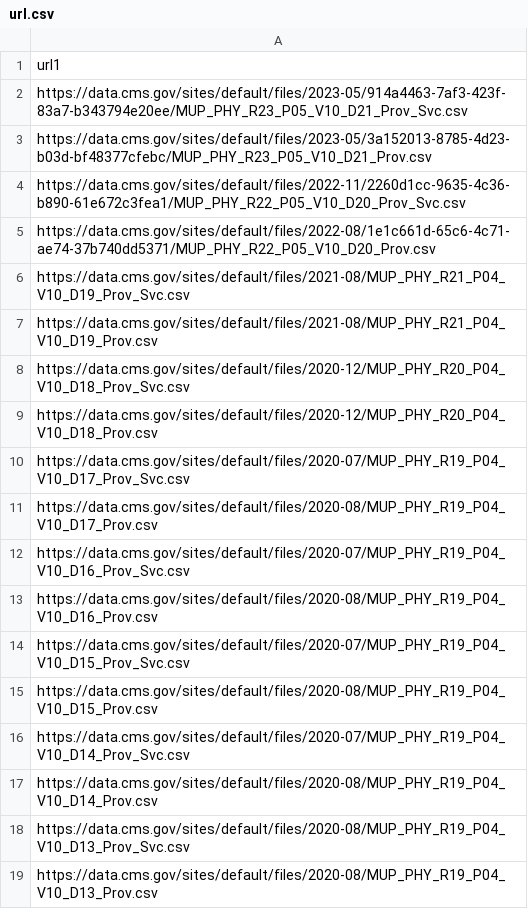
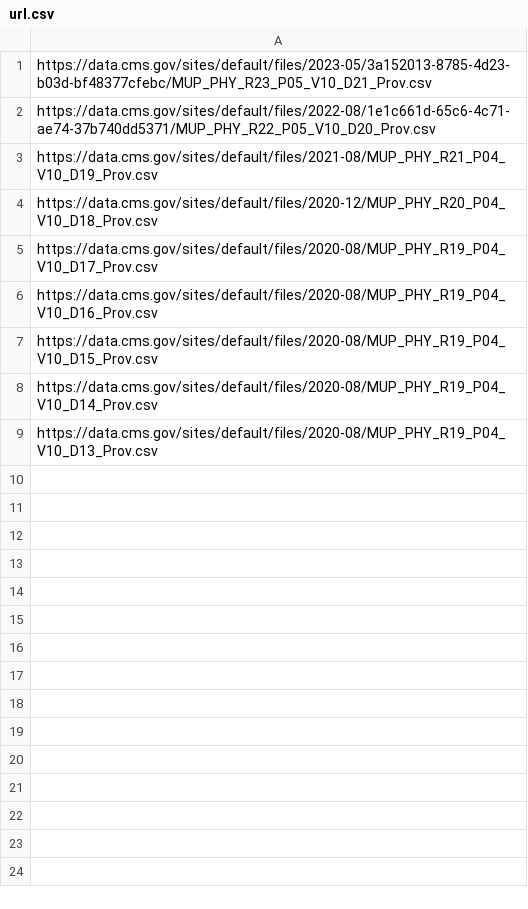
Before and after one commit to ychen2286/DSCPproject, a CSV file: url.csv, drawn as a sheet.

Commit message:
change

```diff
--- a/url.csv
+++ b/url.csv
@@ -1,19 +1,9 @@
-url1
-https://data.cms.gov/sites/default/files/2023-05/914a4463-7af3-423f-83a7-b343794e20ee/MUP_PHY_R23_P05_V10_D21_Prov_Svc.csv
 https://data.cms.gov/sites/default/files/2023-05/3a152013-8785-4d23-b03d-bf48377cfebc/MUP_PHY_R23_P05_V10_D21_Prov.csv
-https://data.cms.gov/sites/default/files/2022-11/2260d1cc-9635-4c36-b890-61e672c3fea1/MUP_PHY_R22_P05_V10_D20_Prov_Svc.csv
 https://data.cms.gov/sites/default/files/2022-08/1e1c661d-65c6-4c71-ae74-37b740dd5371/MUP_PHY_R22_P05_V10_D20_Prov.csv
-https://data.cms.gov/sites/default/files/2021-08/MUP_PHY_R21_P04_V10_D19_Prov_Svc.csv
 https://data.cms.gov/sites/default/files/2021-08/MUP_PHY_R21_P04_V10_D19_Prov.csv
-https://data.cms.gov/sites/default/files/2020-12/MUP_PHY_R20_P04_V10_D18_Prov_Svc.csv
 https://data.cms.gov/sites/default/files/2020-12/MUP_PHY_R20_P04_V10_D18_Prov.csv
-https://data.cms.gov/sites/default/files/2020-07/MUP_PHY_R19_P04_V10_D17_Prov_Svc.csv
 https://data.cms.gov/sites/default/files/2020-08/MUP_PHY_R19_P04_V10_D17_Prov.csv
-https://data.cms.gov/sites/default/files/2020-07/MUP_PHY_R19_P04_V10_D16_Prov_Svc.csv
 https://data.cms.gov/sites/default/files/2020-08/MUP_PHY_R19_P04_V10_D16_Prov.csv
-https://data.cms.gov/sites/default/files/2020-07/MUP_PHY_R19_P04_V10_D15_Prov_Svc.csv
 https://data.cms.gov/sites/default/files/2020-08/MUP_PHY_R19_P04_V10_D15_Prov.csv
-https://data.cms.gov/sites/default/files/2020-07/MUP_PHY_R19_P04_V10_D14_Prov_Svc.csv
 https://data.cms.gov/sites/default/files/2020-08/MUP_PHY_R19_P04_V10_D14_Prov.csv
-https://data.cms.gov/sites/default/files/2020-08/MUP_PHY_R19_P04_V10_D13_Prov_Svc.csv
 https://data.cms.gov/sites/default/files/2020-08/MUP_PHY_R19_P04_V10_D13_Prov.csv
```
